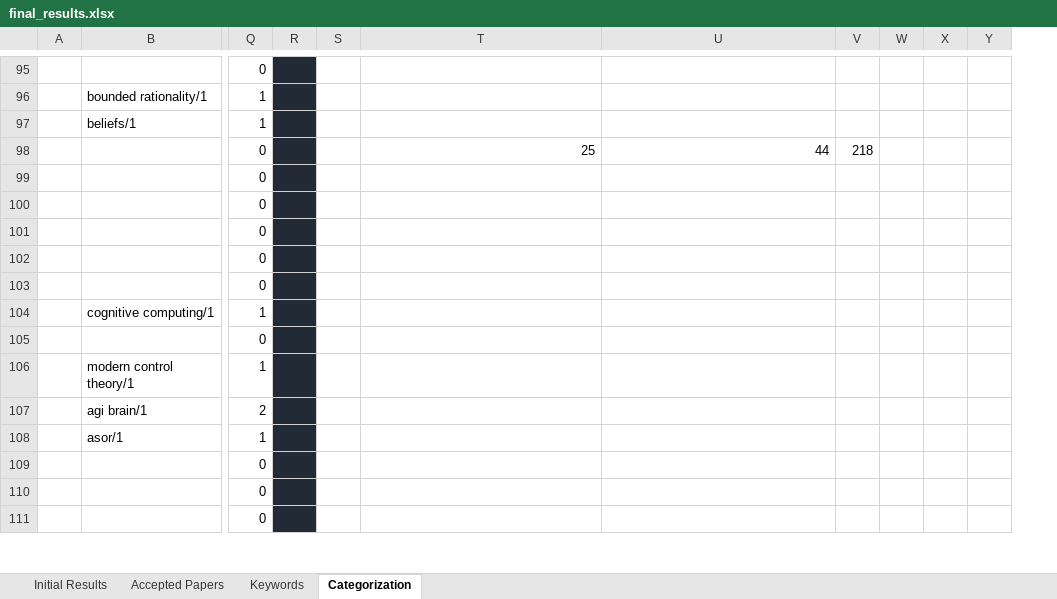
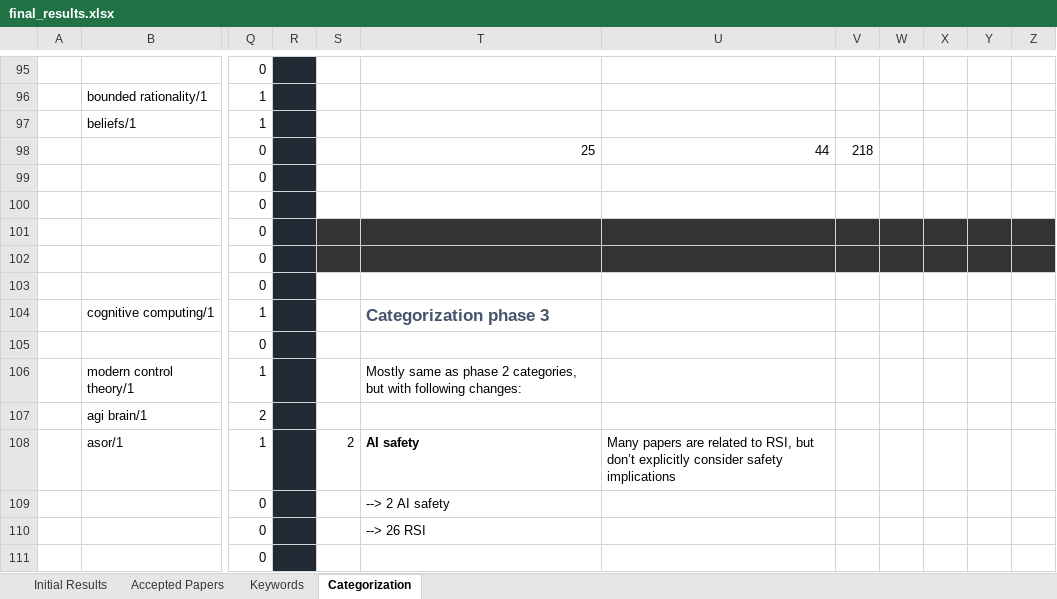
Before and after one commit to Ozame/aigrad, an Excel workbook: gradu/material/final_results.xlsx, sheet Categorization, drawn as a sheet; only a part is shown, gaps mark what is left out; values as stored, in another font and other column widths than the file's, no borders; removed rows and columns are numbered as before the commit, all else as after; the diff covers the shown part only; the diff names each change by its address in the sheet, - before the commit and + after, or states it on an @@ line.

Commit message:
Prepare categorization phase 3

```diff
--- a/gradu/material/final_results.xlsx (sheet Categorization)
+++ b/gradu/material/final_results.xlsx (sheet Categorization)
-column Y, empty
+column Y, empty
+column Z, empty
-S101:X102 fill: none
+S101:X102 fill: #333333
-T104: (empty)
+T104: Categorization phase 3
-T106: (empty)
+T106: Mostly same as phase 2 categories, but with following changes:
-S108: (empty)
+S108: 2
-T108: (empty)
+T108: AI safety
-U108: (empty)
+U108: Many papers are related to RSI, but don’t explicitly consider safety implications
-T109: (empty)
+T109: --> 2 AI safety
-T110: (empty)
+T110: --> 26 RSI
```
Also changed, not shown: 1 added row, 1 removed row and 9 edited cells elsewhere in this sheet, sheet Accepted Papers, 2 other files.
